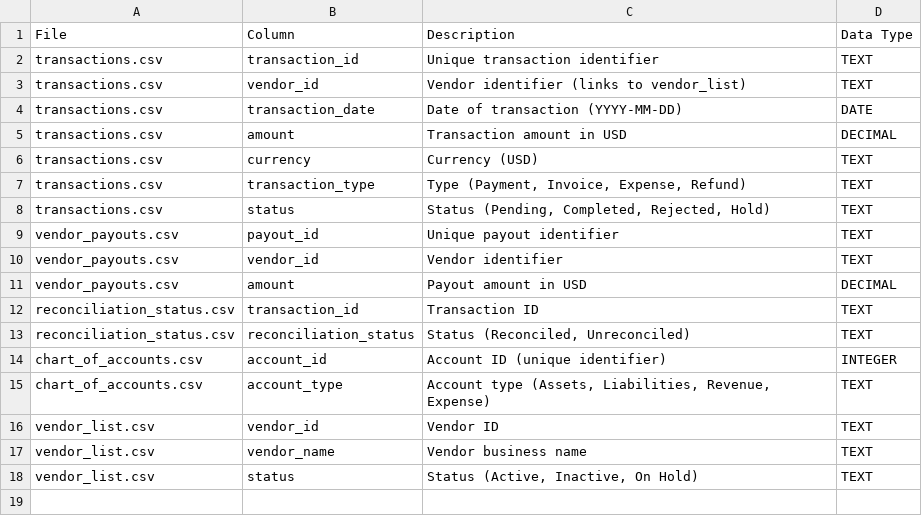
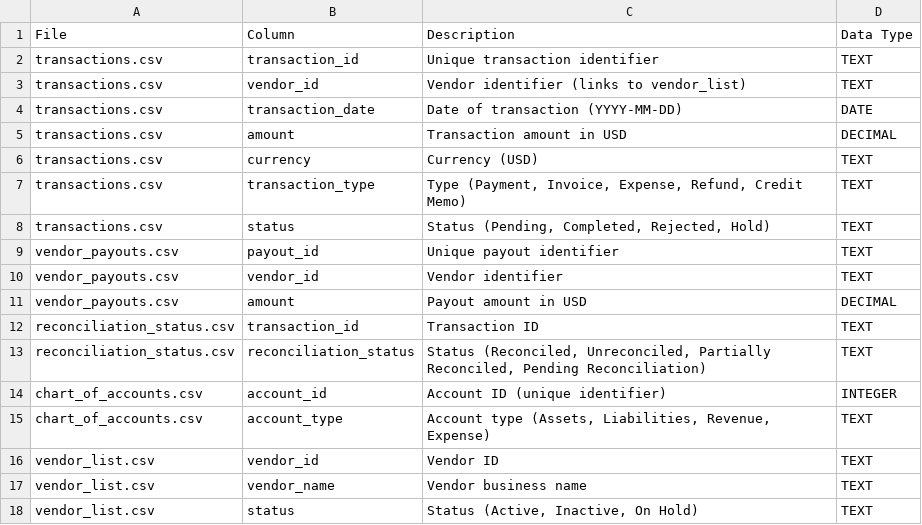
Before and after one commit to Halcyora/TBX_final, a CSV file: data/data_dictionary.csv, drawn as a sheet.

Commit message:
Refactor SQL schema and update benchmarks
- Updated the SQL schema in run_benchmark.py to include new transaction types and statuses.
- Modified the reference SQL queries in TEST_QUESTIONS to account for new reconciliation statuses.
- Revised data dictionary to reflect changes in transaction types and reconciliation statuses.
- Removed unused docker-compose.yml file as Redis is no longer required for local development.
- Deleted outdated benchmark report file.
- Added production deployment notes to guide the setup of Redis for production environments.

```diff
--- a/data/data_dictionary.csv
+++ b/data/data_dictionary.csv
@@ -6,3 +6,3 @@ transactions.csv,amount,Transaction amount in USD,DECIMAL
 transactions.csv,currency,Currency (USD),TEXT
-transactions.csv,transaction_type,"Type (Payment, Invoice, Expense, Refund)",TEXT
+transactions.csv,transaction_type,"Type (Payment, Invoice, Expense, Refund, Credit Memo)",TEXT
 transactions.csv,status,"Status (Pending, Completed, Rejected, Hold)",TEXT
@@ -12,3 +12,3 @@ vendor_payouts.csv,amount,Payout amount in USD,DECIMAL
 reconciliation_status.csv,transaction_id,Transaction ID,TEXT
-reconciliation_status.csv,reconciliation_status,"Status (Reconciled, Unreconciled)",TEXT
+reconciliation_status.csv,reconciliation_status,"Status (Reconciled, Unreconciled, Partially Reconciled, Pending Reconciliation)",TEXT
 chart_of_accounts.csv,account_id,Account ID (unique identifier),INTEGER
```
Also changed, not shown: 8 other files.
